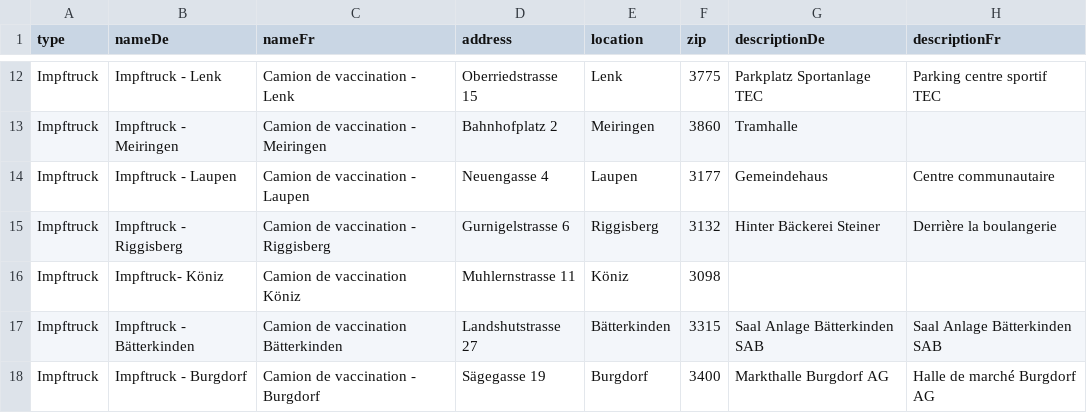
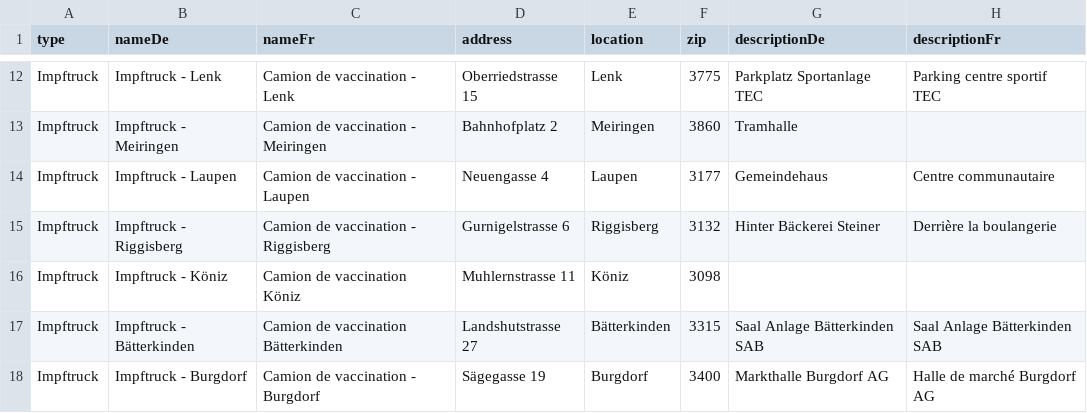
Before and after one commit to openDataBE/VacOffer, a CSV file: vac_locations_mobile.csv, drawn as a sheet; only a part is shown, gaps mark what is left out; the diff names each change by its address in the sheet, - before the commit and + after, or states it on an @@ line.

Commit message:
Update vac_locations_mobile.csv

```diff
--- a/vac_locations_mobile.csv
+++ b/vac_locations_mobile.csv
-B16 (nameDe): Impftruck- Köniz
+B16 (nameDe): Impftruck - Köniz
```
